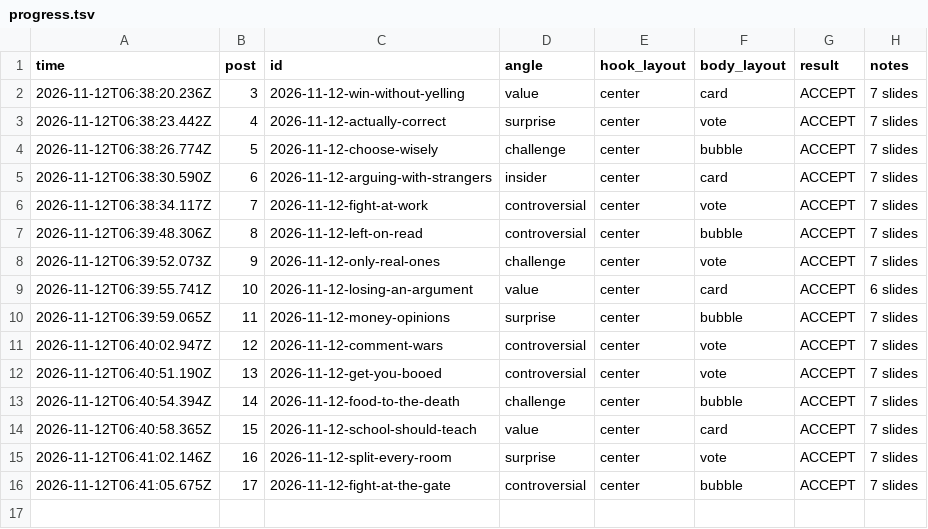
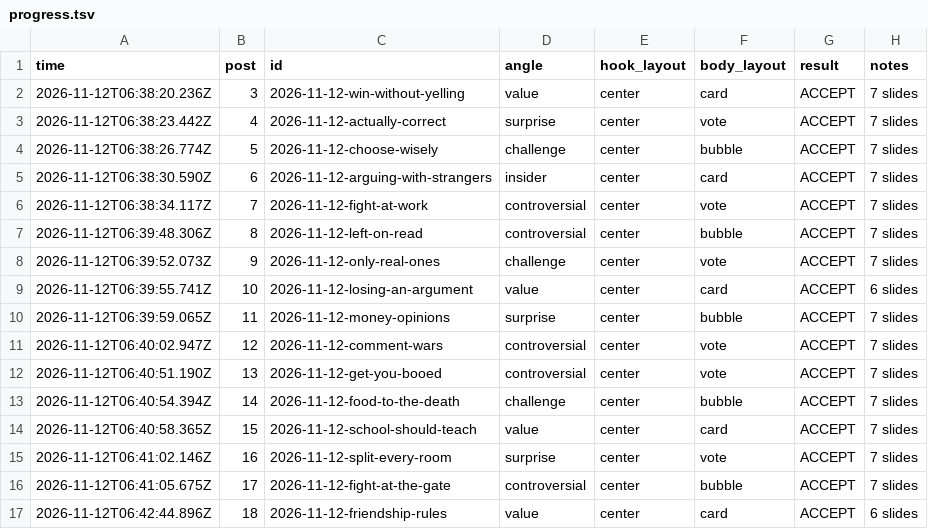
Before and after one commit to allena3103/Banter-Marketing, a TSV file: muse-posts/progress.tsv, drawn as a sheet.

Commit message:
Add post 18: 2026-11-12-friendship-rules

```diff
--- a/muse-posts/progress.tsv
+++ b/muse-posts/progress.tsv
@@ -16 +16,2 @@ time	post	id	angle	hook_layout	body_layout	result	notes
 2026-11-12T06:41:05.675Z	17	2026-11-12-fight-at-the-gate	controversial	center	bubble	ACCEPT	7 slides
+2026-11-12T06:42:44.896Z	18	2026-11-12-friendship-rules	value	center	card	ACCEPT	6 slides
```
Also changed, not shown: 8 other files.
